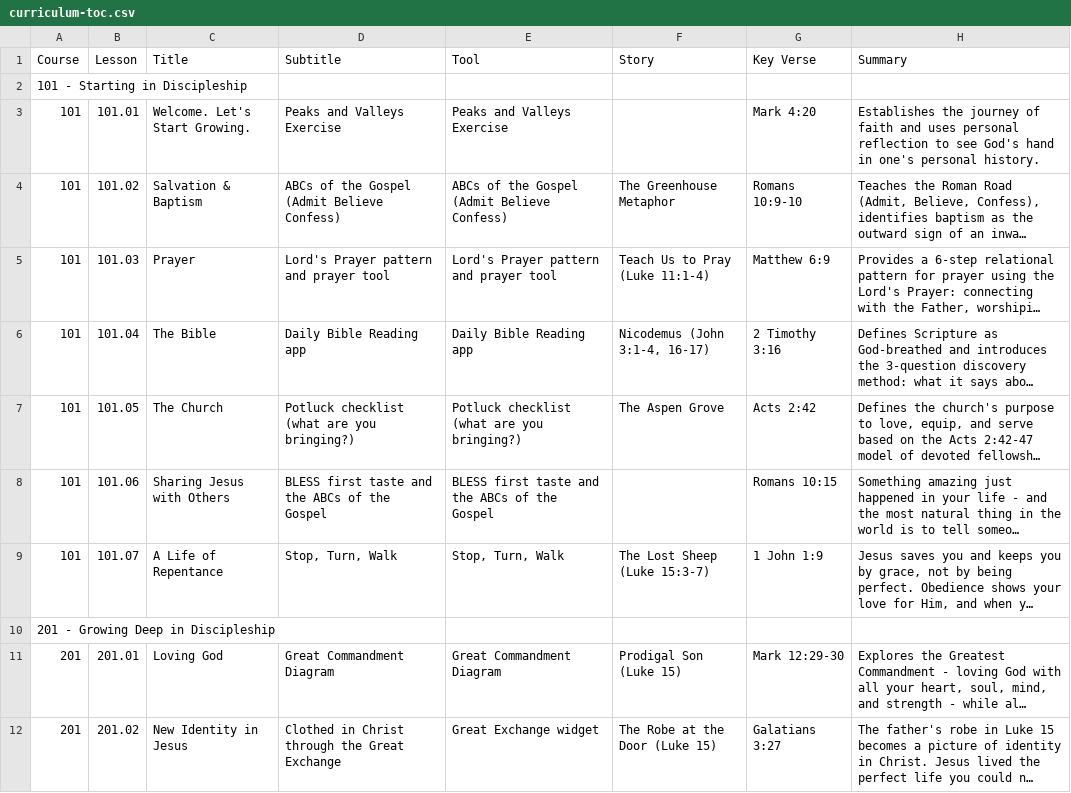
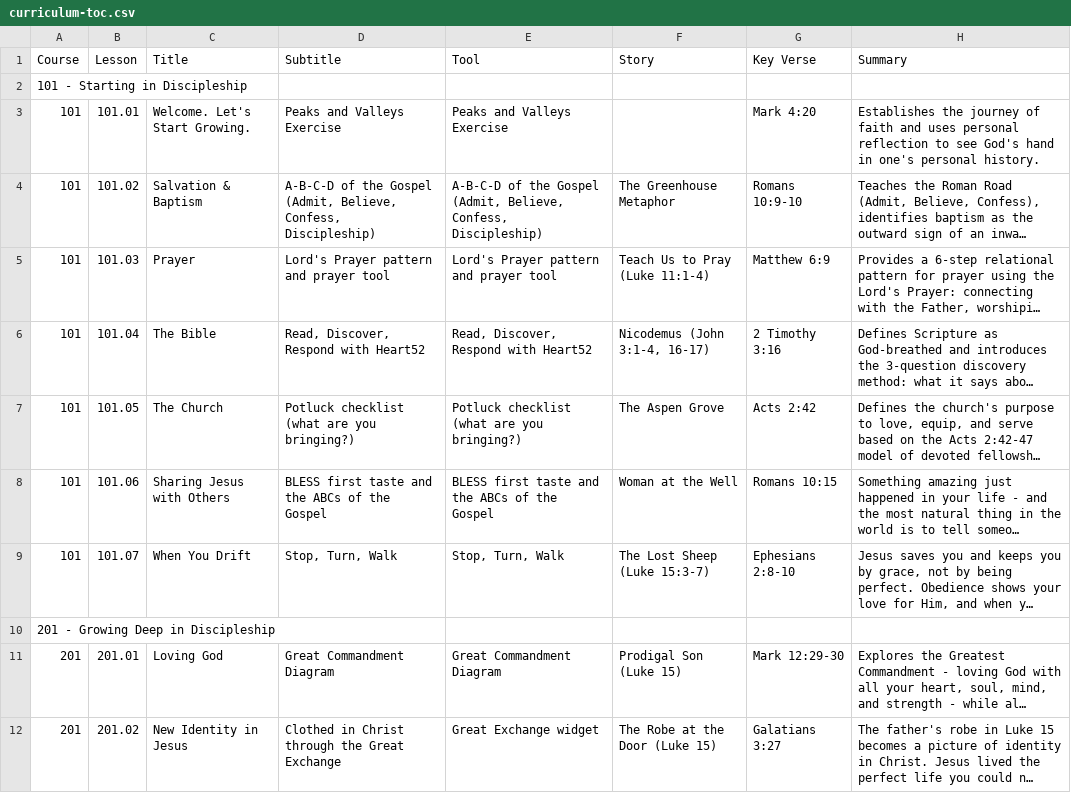
Before and after one commit to davepartin/ministrybag1, a CSV file: discipleship/curriculum-toc.csv, drawn as a sheet; only a part is shown; long unchanged cells end in …; the diff names each change by its address in the sheet, - before the commit and + after, or states it on an @@ line.

```diff
--- a/discipleship/curriculum-toc.csv
+++ b/discipleship/curriculum-toc.csv
-D4 (Subtitle): ABCs of the Gospel (Admit Believe Confess)
+D4 (Subtitle): A-B-C-D of the Gospel (Admit, Believe, Confess, Discipleship)
-E4 (Tool): ABCs of the Gospel (Admit Believe Confess)
+E4 (Tool): A-B-C-D of the Gospel (Admit, Believe, Confess, Discipleship)
-D6 (Subtitle): Daily Bible Reading app
+D6 (Subtitle): Read, Discover, Respond with Heart52
-E6 (Tool): Daily Bible Reading app
+E6 (Tool): Read, Discover, Respond with Heart52
-F8 (Story): (empty)
+F8 (Story): Woman at the Well
-C9 (Title): A Life of Repentance
+C9 (Title): When You Drift
-G9 (Key Verse): 1 John 1:9
+G9 (Key Verse): Ephesians 2:8-10
```
Also changed, not shown: 13 other files.
